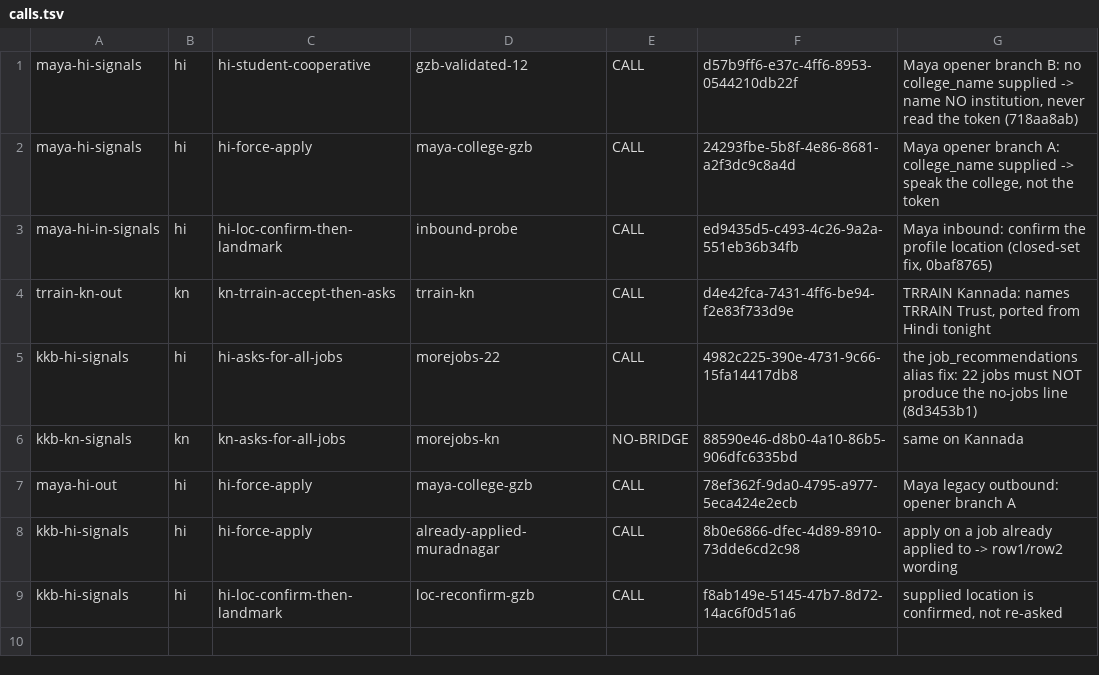
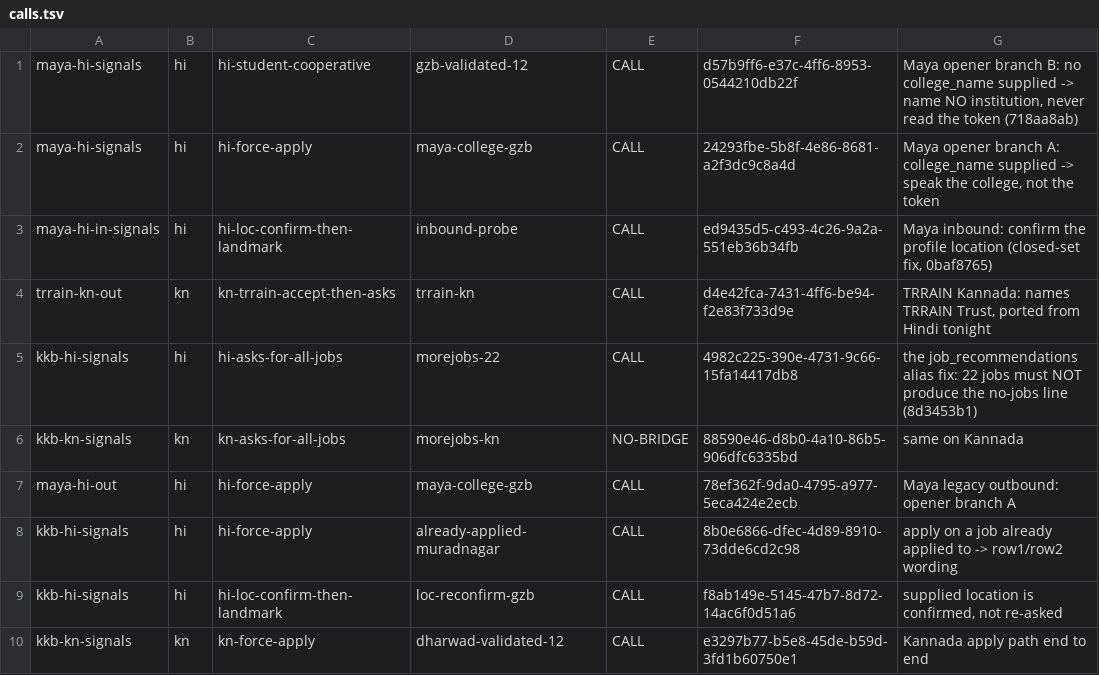
Before and after one commit to parthekstep/Prompt-Tuner, a TSV file: raya/overnight/sweep-2026-09-04_1644/calls.tsv, drawn as a sheet; the diff names each change by its address in the sheet, - before the commit and + after, or states it on an @@ line.

```diff
--- a/raya/overnight/sweep-2026-09-04_1644/calls.tsv
+++ b/raya/overnight/sweep-2026-09-04_1644/calls.tsv
+row 10: kkb-kn-signals | kn | kn-force-apply | dharwad-validated-12 | CALL | e3297b77-b5e8-45de-b59d-3fd1b60750e1 | Kannada apply path end to end
```
Also changed, not shown: 4 other files.
